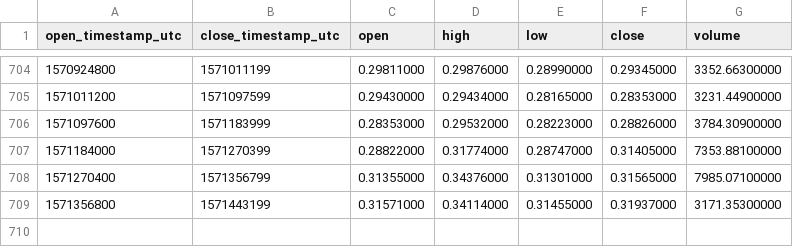
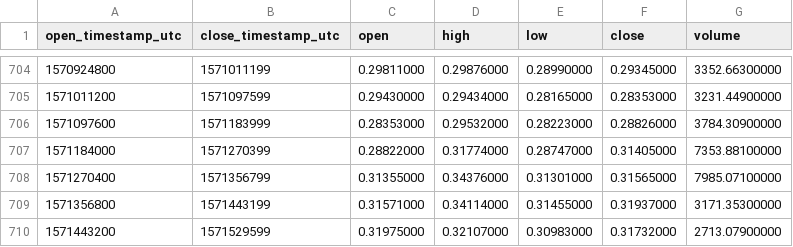
Before and after one commit to cryptobigbro/binance-XMRETH, a CSV file: binance-XMRETH-1d.csv, drawn as a sheet; only a part is shown, gaps mark what is left out.

Commit message:
Update OHLCV data.

```diff
--- a/binance-XMRETH-1d.csv
+++ b/binance-XMRETH-1d.csv
@@ -709 +709,2 @@ open_timestamp_utc,close_timestamp_utc,open,high,low,close,volume
 1571356800,1571443199,0.31571000,0.34114000,0.31455000,0.31937000,3171.35300000
+1571443200,1571529599,0.31975000,0.32107000,0.30983000,0.31732000,2713.07900000
```
Also changed, not shown: 1 other file.
